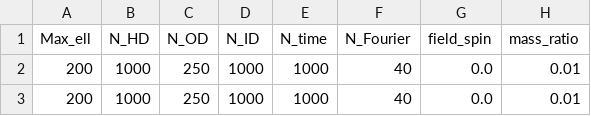
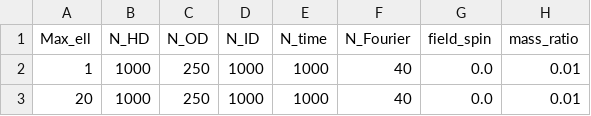
Before and after one commit to Pastells/TFM, a CSV file: data/prueba000.csv, drawn as a sheet; only a part is shown; the diff names each change by its address in the sheet, - before the commit and + after, or states it on an @@ line.

```diff
--- a/data/prueba000.csv
+++ b/data/prueba000.csv
-A2 (Max_ell): 200
+A2 (Max_ell): 1
-A3 (Max_ell): 200
+A3 (Max_ell): 20
```
Also changed, not shown: data/prova.csv, 5 other files.
